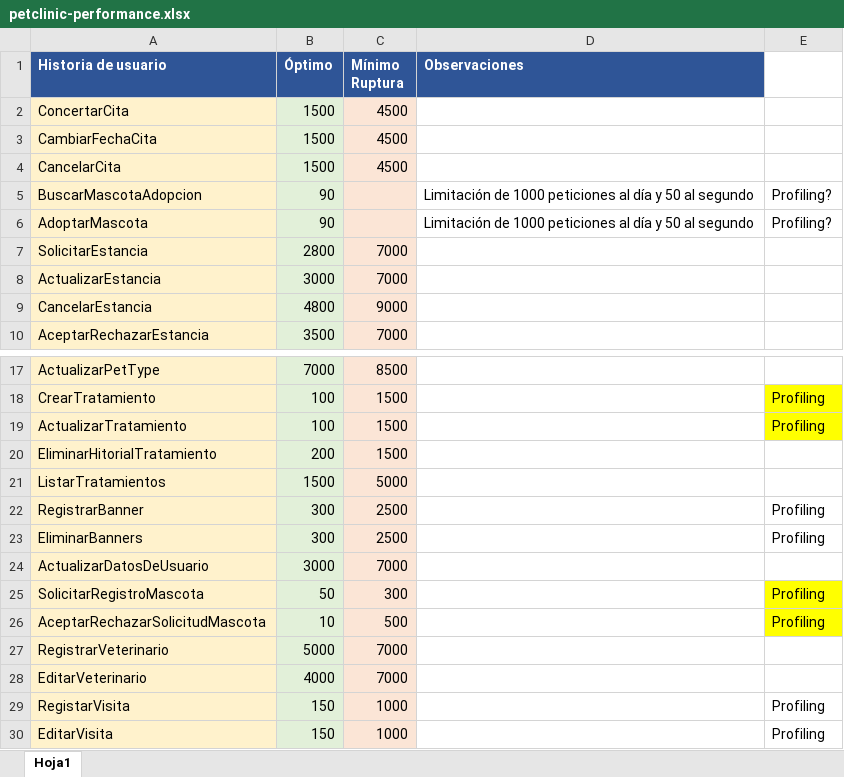
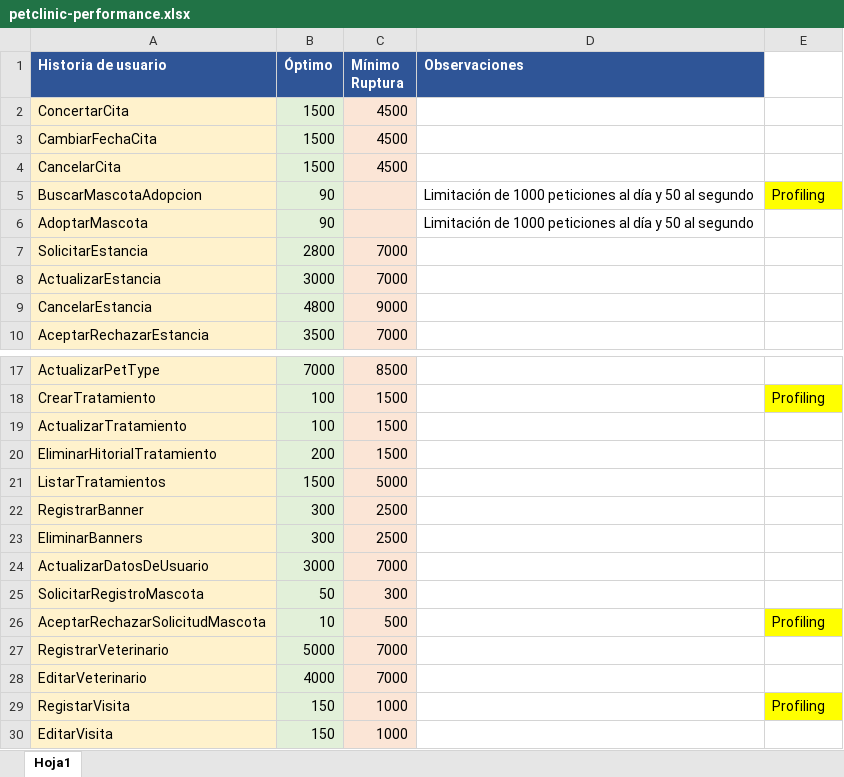
Before and after one commit to jorandmol/DP2-G7, an Excel workbook: src/performance/petclinic-performance.xlsx, sheet Hoja1, drawn as a sheet; only a part is shown, gaps mark what is left out; values as stored, in another font and other column widths than the file's, no borders; the diff names each change by its address in the sheet, - before the commit and + after, or states it on an @@ line.

Commit message:
Edición de excel performance

```diff
--- a/src/performance/petclinic-performance.xlsx (sheet Hoja1)
+++ b/src/performance/petclinic-performance.xlsx (sheet Hoja1)
-E5: Profiling?
+E5: Profiling
-E5 fill: none
+E5 fill: #FFFF00
-E6: Profiling?
+E6: (empty)
-E19: Profiling
+E19: (empty)
-E19 fill: #FFFF00
+E19 fill: none
-E22:E23: Profiling
+E22:E23: (empty)
-E25: Profiling
+E25: (empty)
-E25 fill: #FFFF00
+E25 fill: none
-E29 fill: none
+E29 fill: #FFFF00
-E30: Profiling
+E30: (empty)
```
